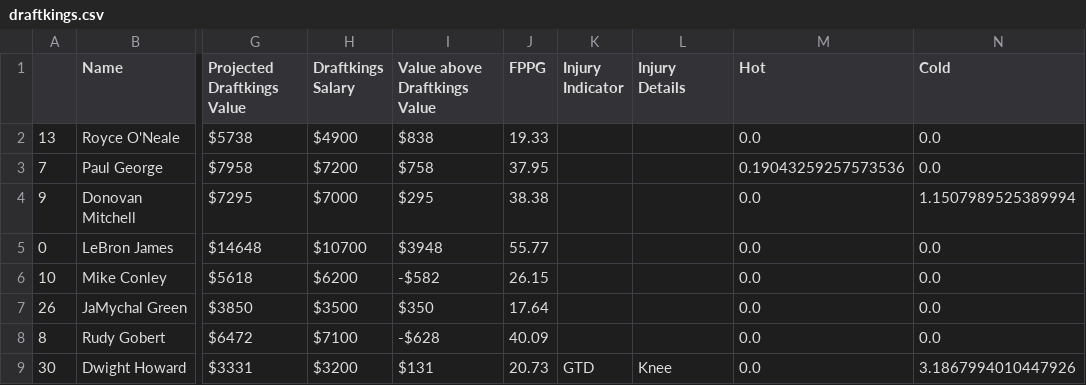
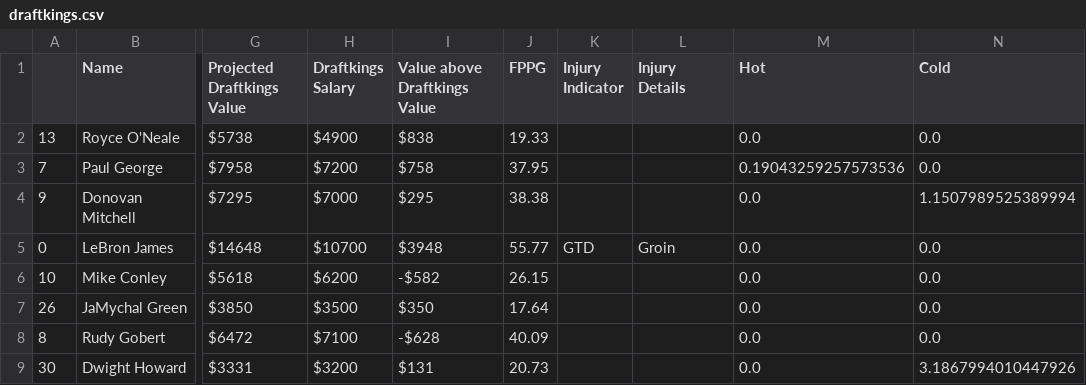
Before and after one commit to BerkeleySportsAnalytics/sagb-site, a CSV file: dfs/inputs/draftkings.csv, drawn as a sheet; only a part is shown, gaps mark what is left out; the diff names each change by its address in the sheet, - before the commit and + after, or states it on an @@ line.

```diff
--- a/dfs/inputs/draftkings.csv
+++ b/dfs/inputs/draftkings.csv
-K5 (Injury Indicator): (empty)
+K5 (Injury Indicator): GTD
-L5 (Injury Details): (empty)
+L5 (Injury Details): Groin
-K9 (Injury Indicator): GTD
+K9 (Injury Indicator): (empty)
-L9 (Injury Details): Knee
+L9 (Injury Details): (empty)
```
Also changed, not shown: dfs/inputs/dfs.csv, dfs/inputs/fanduel.csv, 5 other files.
